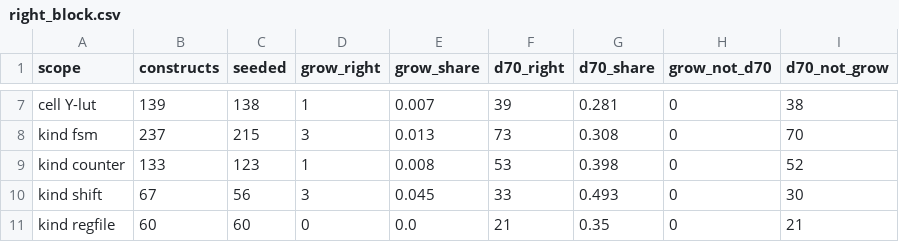
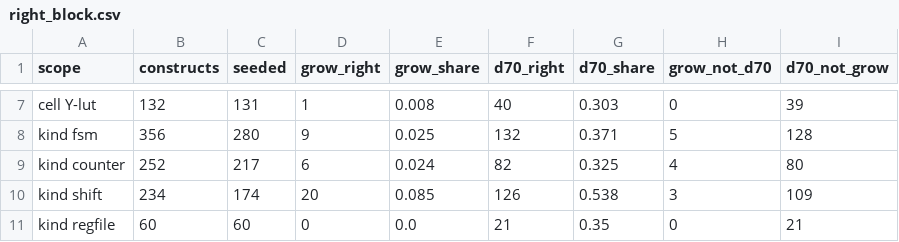
Before and after one commit to drpaj12/loki, a CSV file: experiments/ql6-grow/results/right_block.csv, drawn as a sheet; only a part is shown, gaps mark what is left out; the diff covers the shown part only; the diff names each change by its address in the sheet, - before the commit and + after, or states it on an @@ line.

```diff
--- a/experiments/ql6-grow/results/right_block.csv
+++ b/experiments/ql6-grow/results/right_block.csv
-B7 (constructs): 139
+B7 (constructs): 132
-C7 (seeded): 138
+C7 (seeded): 131
-E7 (grow_share): 0.007
+E7 (grow_share): 0.008
-F7 (d70_right): 39
+F7 (d70_right): 40
-G7 (d70_share): 0.281
+G7 (d70_share): 0.303
-I7 (d70_not_grow): 38
+I7 (d70_not_grow): 39
-B8 (constructs): 237
+B8 (constructs): 356
-C8 (seeded): 215
+C8 (seeded): 280
-D8 (grow_right): 3
+D8 (grow_right): 9
-E8 (grow_share): 0.013
+E8 (grow_share): 0.025
-F8 (d70_right): 73
+F8 (d70_right): 132
-G8 (d70_share): 0.308
+G8 (d70_share): 0.371
-H8 (grow_not_d70): 0
+H8 (grow_not_d70): 5
-I8 (d70_not_grow): 70
+I8 (d70_not_grow): 128
-B9 (constructs): 133
+B9 (constructs): 252
-C9 (seeded): 123
+C9 (seeded): 217
-D9 (grow_right): 1
+D9 (grow_right): 6
-E9 (grow_share): 0.008
+E9 (grow_share): 0.024
-F9 (d70_right): 53
+F9 (d70_right): 82
-G9 (d70_share): 0.398
+G9 (d70_share): 0.325
-H9 (grow_not_d70): 0
+H9 (grow_not_d70): 4
-I9 (d70_not_grow): 52
+I9 (d70_not_grow): 80
-B10 (constructs): 67
+B10 (constructs): 234
-C10 (seeded): 56
+C10 (seeded): 174
-D10 (grow_right): 3
+D10 (grow_right): 20
-E10 (grow_share): 0.045
+E10 (grow_share): 0.085
-F10 (d70_right): 33
+F10 (d70_right): 126
-G10 (d70_share): 0.493
+G10 (d70_share): 0.538
-H10 (grow_not_d70): 0
+H10 (grow_not_d70): 3
-I10 (d70_not_grow): 30
+I10 (d70_not_grow): 109
```
Also changed, not shown: 45 edited cells elsewhere in this file, experiments/ql6-grow/results/entropy_size.csv, experiments/ql6-grow/results/failure_modes.csv, 15 other files.
